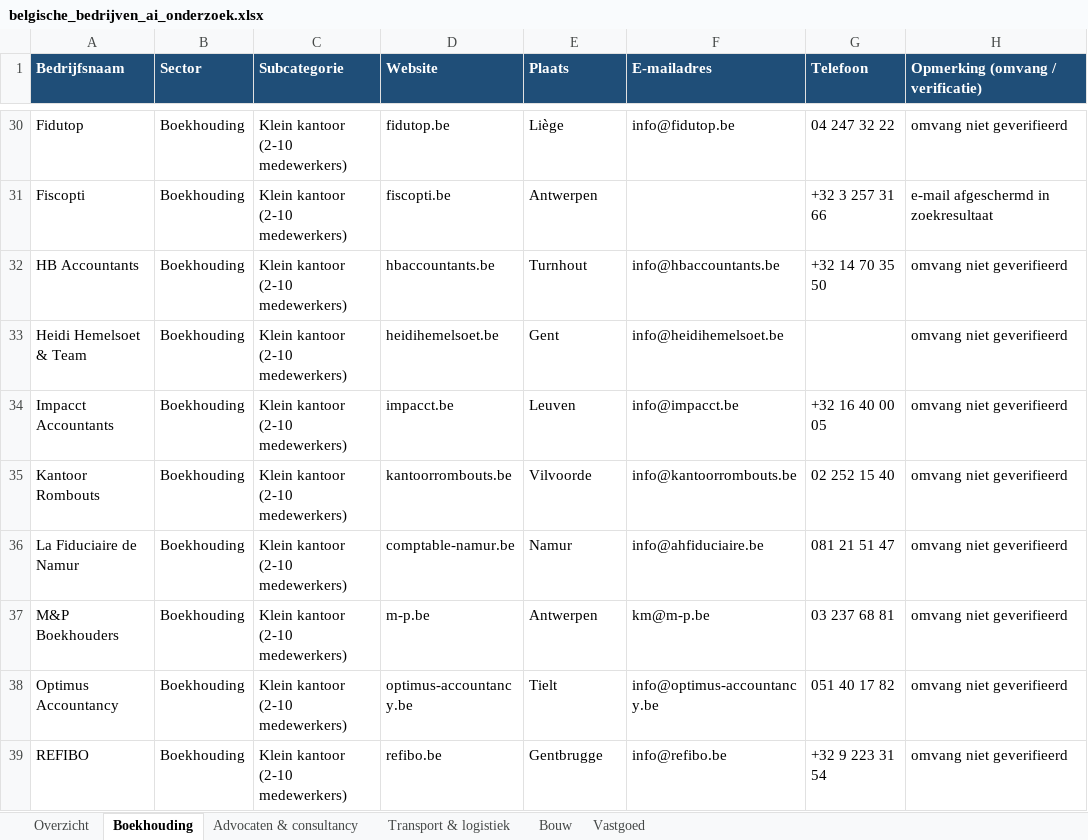
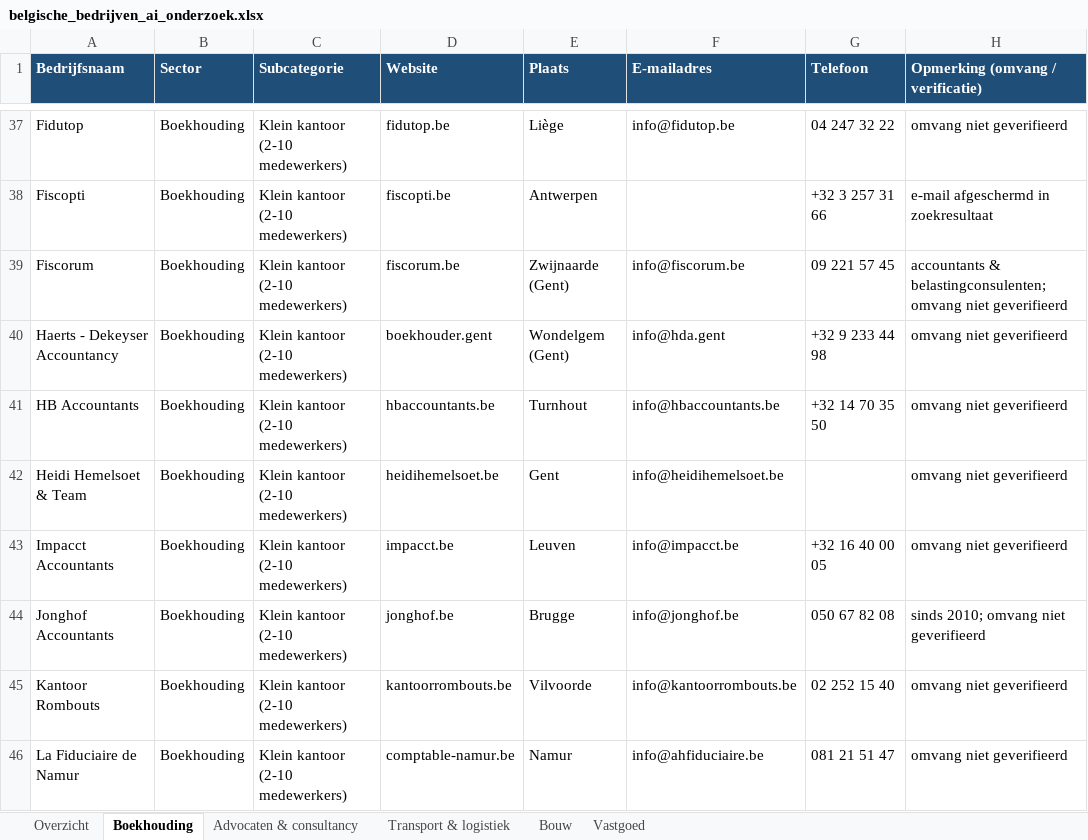
Before and after one commit to EuroWay/EuroWay, an Excel workbook: belgische_bedrijven_ai_onderzoek.xlsx, sheet Boekhouding, drawn as a sheet; only a part is shown, gaps mark what is left out; the shorter side is filled out with more unchanged rows; values as stored, in another font and other column widths than the file's, no borders; the diff covers the shown part only; the diff names each change by its address in the sheet, - before the commit and + after, or states it on an @@ line.

```diff
--- a/belgische_bedrijven_ai_onderzoek.xlsx (sheet Boekhouding)
+++ b/belgische_bedrijven_ai_onderzoek.xlsx (sheet Boekhouding)
+row 39: Fiscorum | Boekhouding | Klein kantoor (2-10 medewerkers) | fiscorum.be | Zwijnaarde (Gent) | info@fiscorum.be | 09 221 57 45 | accountants & belastingconsulenten; omvang niet geverifieerd
+row 40: Haerts - Dekeyser Accountancy | Boekhouding | Klein kantoor (2-10 medewerkers) | boekhouder.gent | Wondelgem (Gent) | info@hda.gent | +32 9 233 44 98 | omvang niet geverifieerd
+row 44: Jonghof Accountants | Boekhouding | Klein kantoor (2-10 medewerkers) | jonghof.be | Brugge | info@jonghof.be | 050 67 82 08 | sinds 2010; omvang niet geverifieerd
```
Also changed, not shown: 18 added rows elsewhere in this sheet, sheet Bouw, sheet Transport & logistiek, sheet Advocaten & consultancy, sheet Vastgoed.
